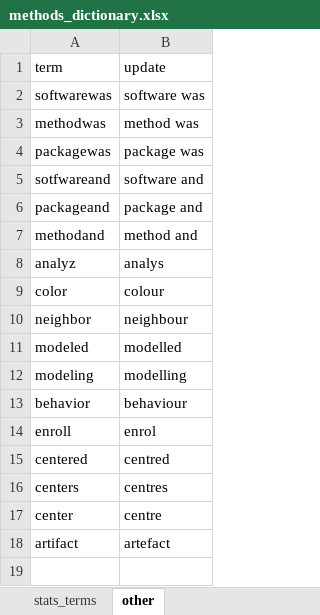
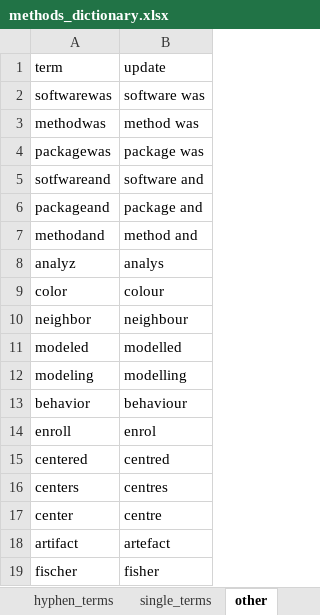
Before and after one commit to agbarnett/stats_section, an Excel workbook: data/methods_dictionary.xlsx, sheet other, drawn as a sheet; values as stored, in another font and other column widths than the file's, no borders; the diff names each change by its address in the sheet, - before the commit and + after, or states it on an @@ line.

Commit message:
finalise methods terms

```diff
--- a/data/methods_dictionary.xlsx (sheet other)
+++ b/data/methods_dictionary.xlsx (sheet other)
-sheet tab: stats_terms
+sheet tab: hyphen_terms
+sheet tab: single_terms
+row 19: fischer | fisher
```
Also changed, not shown: sheet hyphen_terms.
